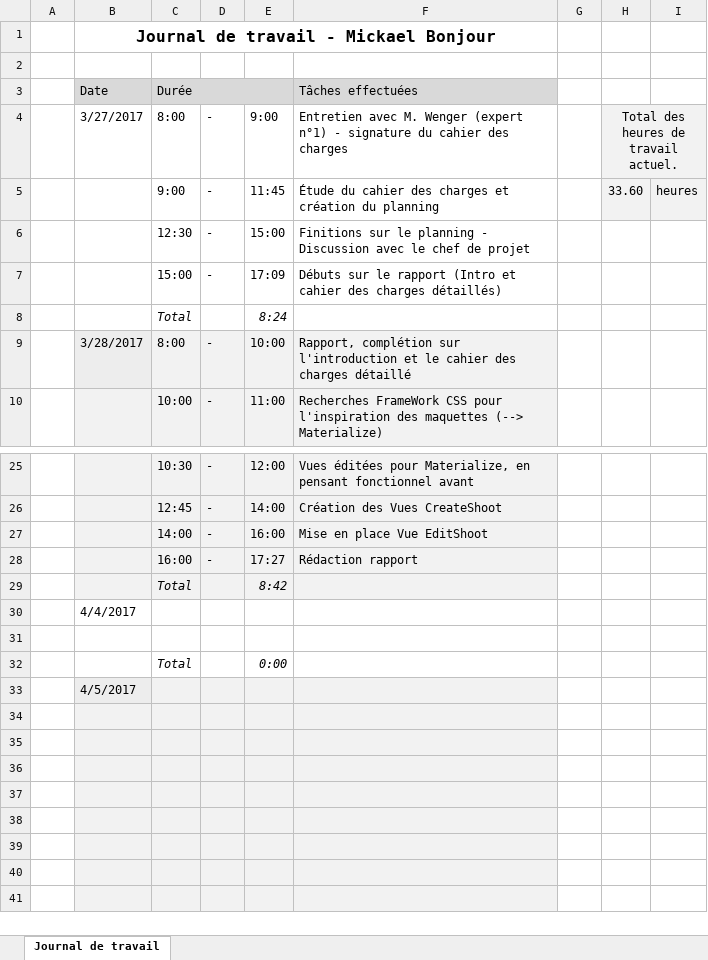
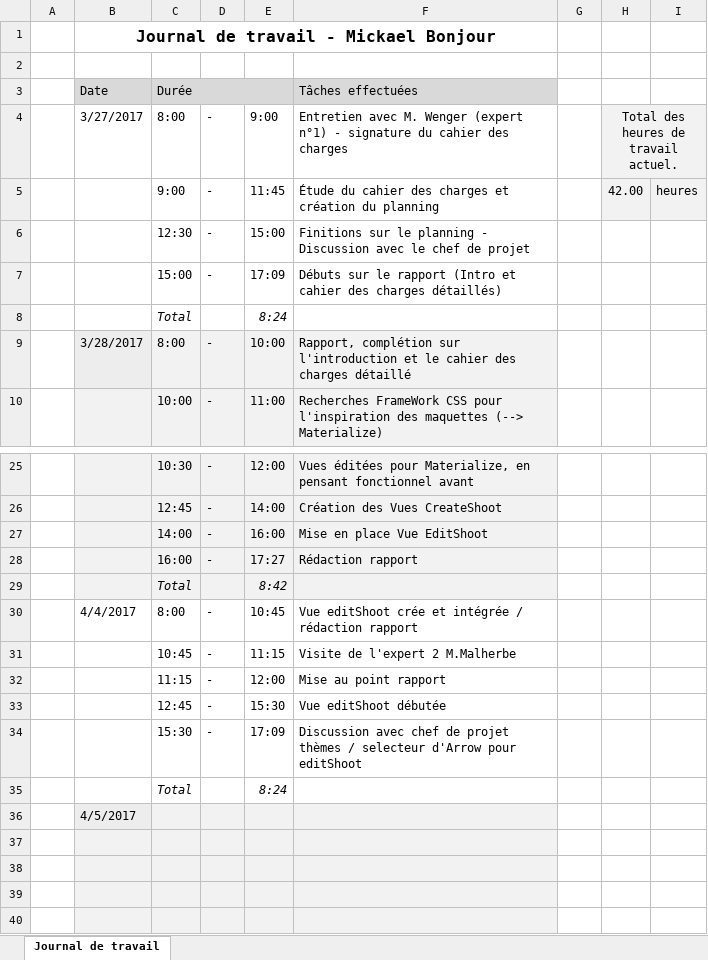
Before and after one commit to mbonjour/Shoot4Stats, an Excel workbook: Documentation/Rendu/Journal de travail_MB.xlsx, sheet Journal de travail, drawn as a sheet; only a part is shown, gaps mark what is left out; the shorter side is filled out with more unchanged rows; values as stored, in another font and other column widths than the file's, no borders; removed rows and columns are numbered as before the commit, all else as after; the diff names each change by its address in the sheet, - before the commit and + after, or states it on an @@ line.

Commit message:
doc update + début editShoot

```diff
--- a/Documentation/Rendu/Journal de travail_MB.xlsx (sheet Journal de travail)
+++ b/Documentation/Rendu/Journal de travail_MB.xlsx (sheet Journal de travail)
-H5: 33.60
+H5: 42.00
-row 30:  | 4/4/2017
-row 30: (empty)
+row 30:  | 4/4/2017 | 8:00 | - | 10:45 | Vue editShoot crée et intégrée / rédaction rapport
+row 31:  |  | 10:45 | - | 11:15 | Visite de l'expert 2 M.Malherbe
+row 32:  |  | 11:15 | - | 12:00 | Mise au point rapport
+row 33:  |  | 12:45 | - | 15:30 | Vue editShoot débutée
+row 34:  |  | 15:30 | - | 17:09 | Discussion avec chef de projet thèmes / selecteur d'Arrow pour editShoot
-E35: 0:00
+E35: 8:24
```
Also changed, not shown: 9 other files.
